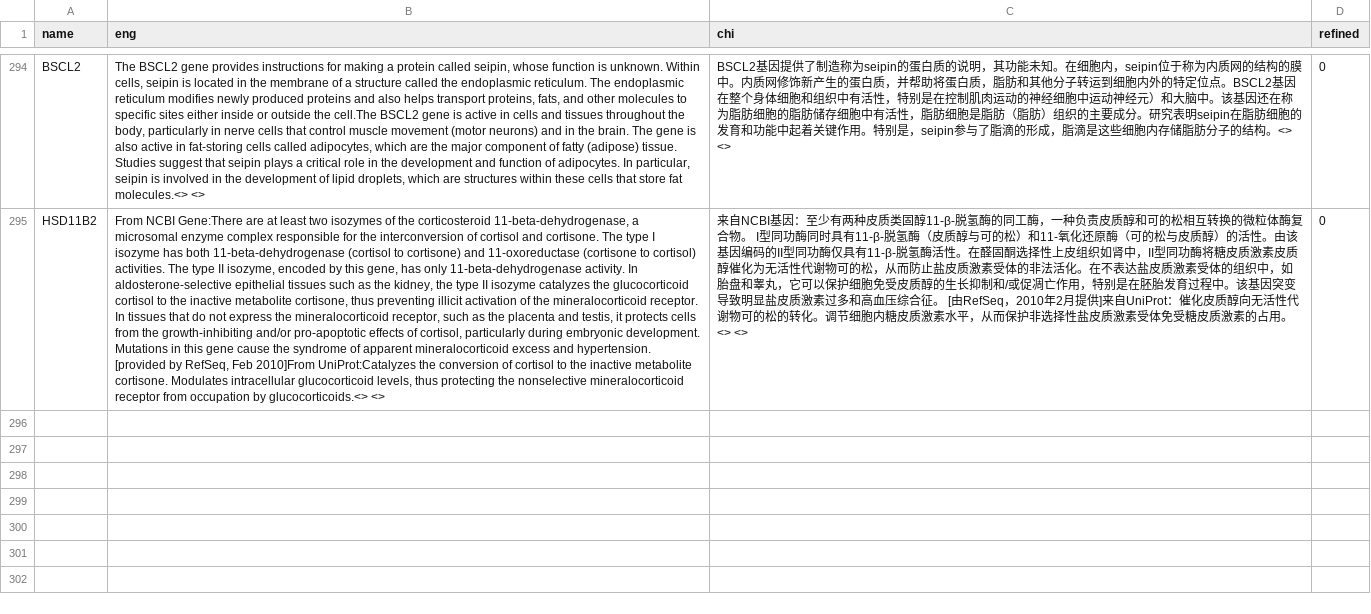
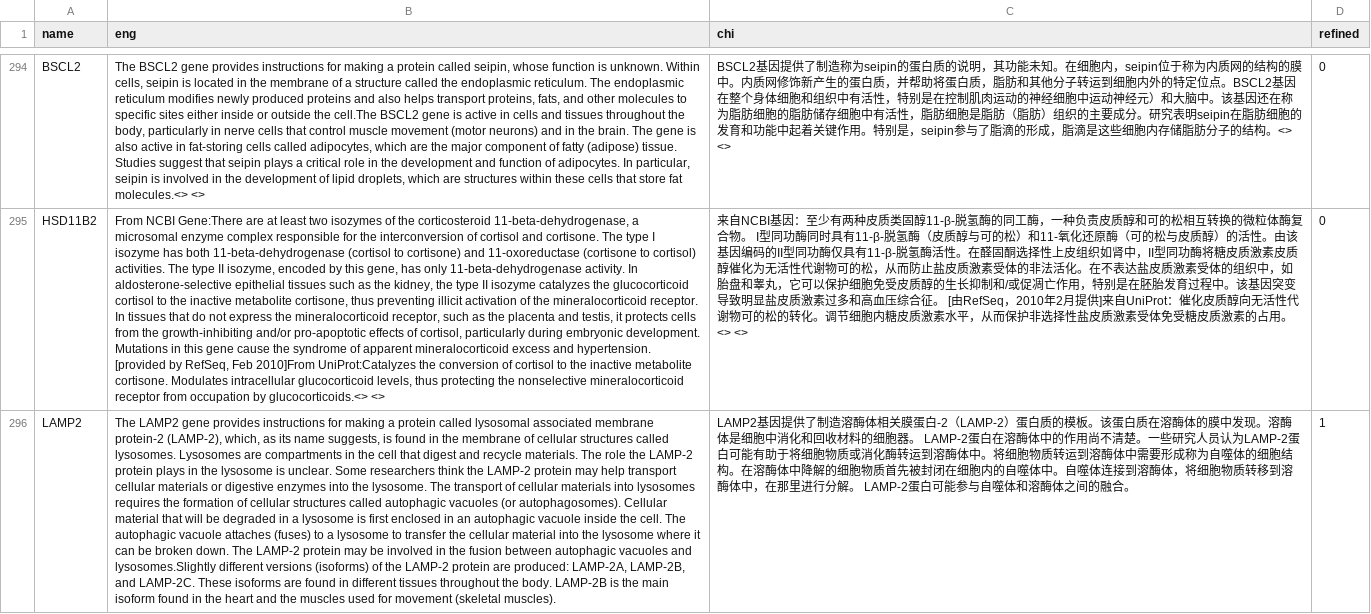
Before and after one commit to verygooder/gene_trans, a TSV file: ghr_gene_trans.tsv, drawn as a sheet; only a part is shown, gaps mark what is left out; the diff names each change by its address in the sheet, - before the commit and + after, or states it on an @@ line.

Commit message:
add and refine LAMP2

```diff
--- a/ghr_gene_trans.tsv
+++ b/ghr_gene_trans.tsv
+row 296: LAMP2 | The LAMP2 gene provides instructions for making a protein called lysosomal associated membrane protein-2 (LAMP-2), which, as its name suggests, is found in the membrane of cellular structures called lysosomes. Lysosomes are compartments in the cell that digest and recycle materials. The role the LAMP-2 protein plays in the lysosome is unclear. Some researchers think the LAMP-2 protein may help transport cellular materials or digestive enzymes into the lysosome. The transport of cellular materials into lysosomes requires the formation of cellular structures called autophagic vacuoles (or autophagosomes). Cellular material that will be degraded in a lysosome is first enclosed in an autophagic vacuole inside the cell. The autophagic vacuole attaches (fuses) to a lysosome to transfer the cellular material into the lysosome where it can be broken down. The LAMP-2 protein may be involved in the fusion between autophagic vacuoles and lysosomes.Slightly different versions (isoforms) of the LAMP-2 protein are produced: LAMP-2A, LAMP-2B, and LAMP-2C. These isoforms are found in different tissues throughout the body. LAMP-2B is the main isoform found in the heart and the muscles used for movement (skeletal muscles). | LAMP2基因提供了制造溶酶体相关膜蛋白-2（LAMP-2）蛋白质的模板。该蛋白质在溶酶体的膜中发现。溶酶体是细胞中消化和回收材料的细胞器。 LAMP-2蛋白在溶酶体中的作用尚不清楚。一些研究人员认为LAMP-2蛋白可能有助于将细胞物质或消化酶转运到溶酶体中。将细胞物质转运到溶酶体中需要形成称为自噬体的细胞结构。在溶酶体中降解的细胞物质首先被封闭在细胞内的自噬体中。自噬体连接到溶酶体，将细胞物质转移到溶酶体中，在那里进行分解。 LAMP-2蛋白可能参与自噬体和溶酶体之间的融合。 | 1
```
